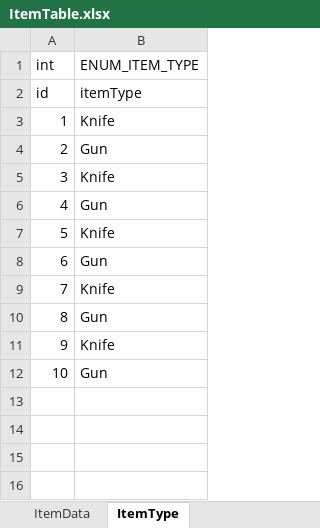
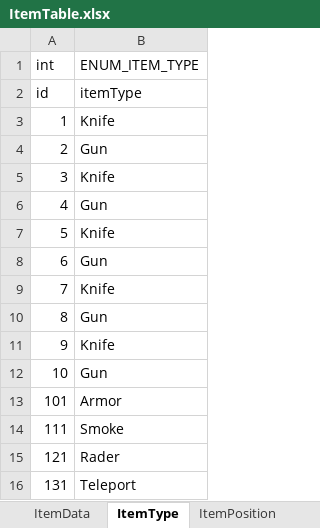
Before and after one commit to Beautiful-DeathMatch/Beautiful-DeathMatch, an Excel workbook: Design/Excels/ItemTable.xlsx, sheet ItemType, drawn as a sheet; values as stored, in another font and other column widths than the file's, no borders; the diff names each change by its address in the sheet, - before the commit and + after, or states it on an @@ line.

```diff
--- a/Design/Excels/ItemTable.xlsx (sheet ItemType)
+++ b/Design/Excels/ItemTable.xlsx (sheet ItemType)
+sheet tab: ItemPosition
+row 13: 101 | Armor
+row 14: 111 | Smoke
+row 15: 121 | Rader
+row 16: 131 | Teleport
```
Also changed, not shown: sheet ItemData, other sheet tabs, 16 other files.
